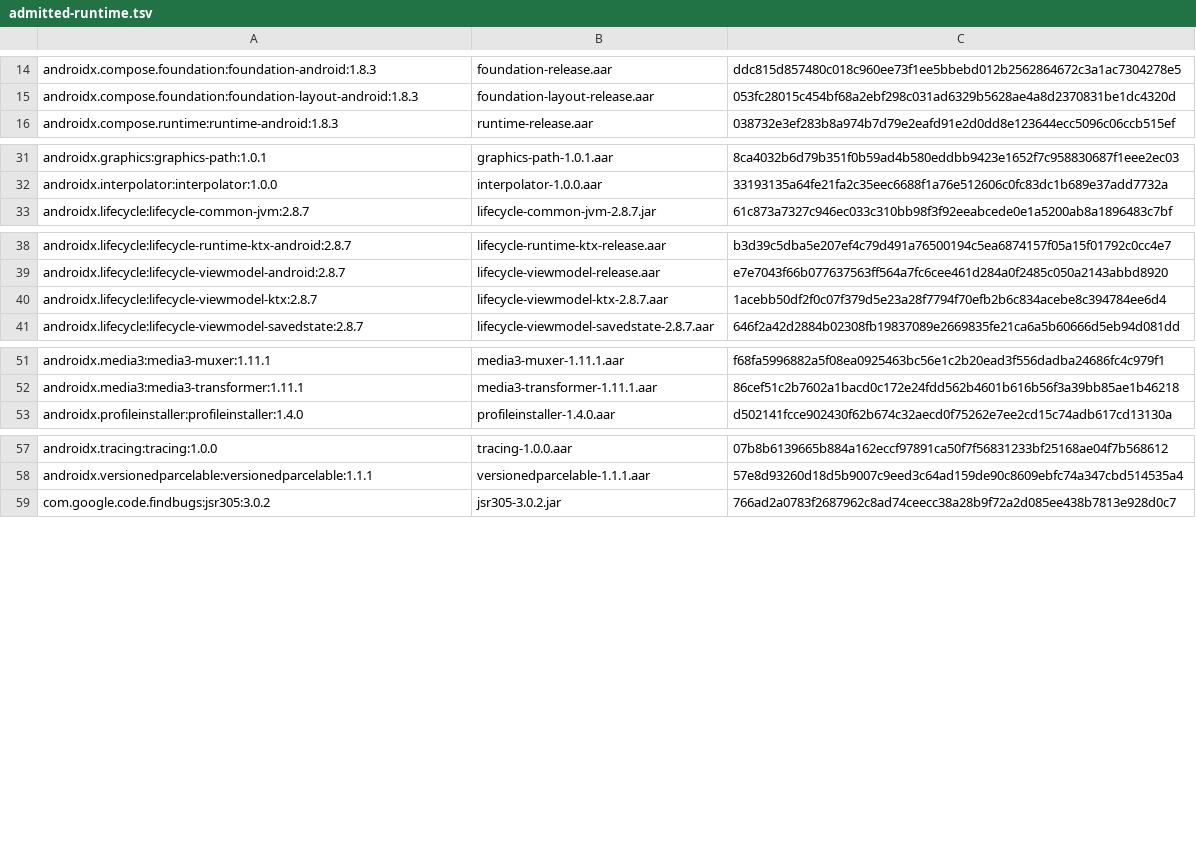
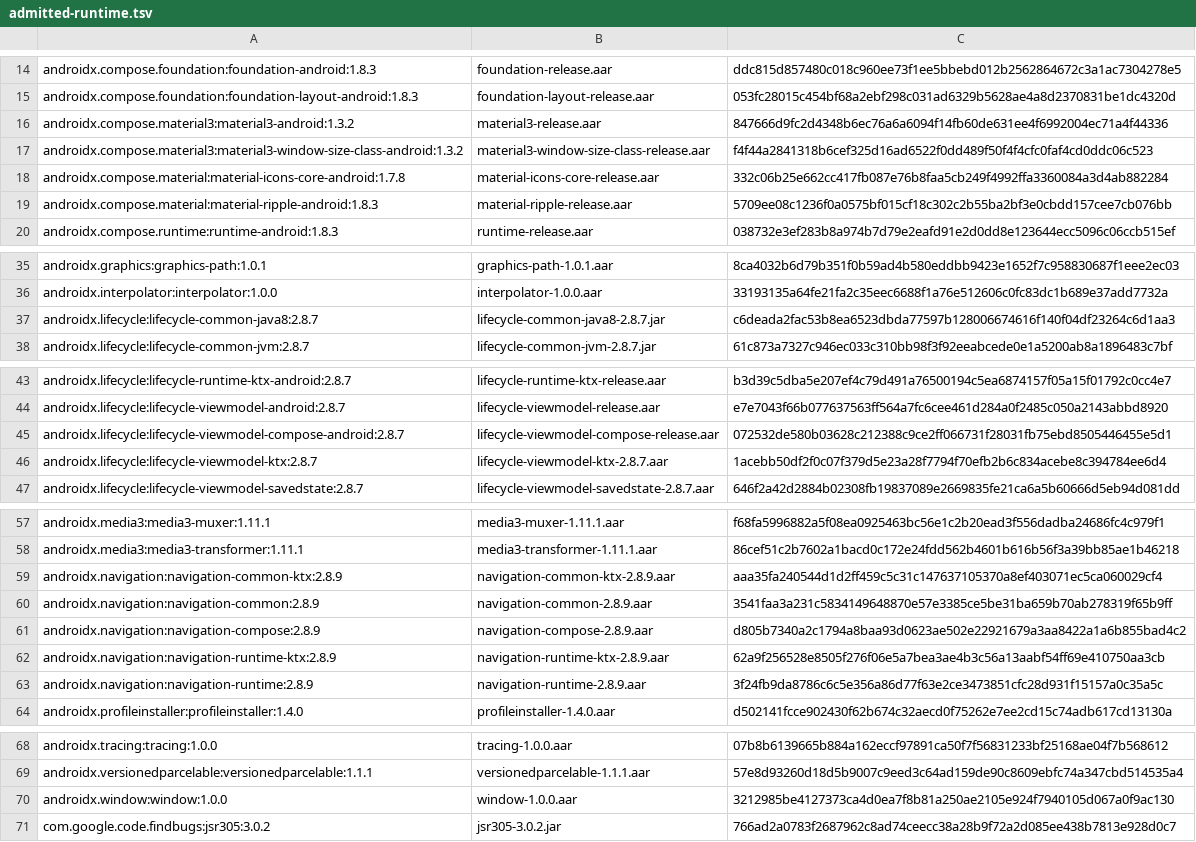
Before and after one commit to bennyliaa/EasySaveVideo, a TSV file: third_party/admitted-runtime.tsv, drawn as a sheet; only a part is shown, gaps mark what is left out; the diff covers the shown part only; the diff names each change by its address in the sheet, - before the commit and + after, or states it on an @@ line.

```diff
--- a/third_party/admitted-runtime.tsv
+++ b/third_party/admitted-runtime.tsv
+row 16: androidx.compose.material3:material3-android:1.3.2 | material3-release.aar | 847666d9fc2d4348b6ec76a6a6094f14fb60de631ee4f6992004ec71a4f44336
+row 17: androidx.compose.material3:material3-window-size-class-android:1.3.2 | material3-window-size-class-release.aar | f4f44a2841318b6cef325d16ad6522f0dd489f50f4f4cfc0faf4cd0ddc06c523
+row 18: androidx.compose.material:material-icons-core-android:1.7.8 | material-icons-core-release.aar | 332c06b25e662cc417fb087e76b8faa5cb249f4992ffa3360084a3d4ab882284
+row 19: androidx.compose.material:material-ripple-android:1.8.3 | material-ripple-release.aar | 5709ee08c1236f0a0575bf015cf18c302c2b55ba2bf3e0cbdd157cee7cb076bb
+row 37: androidx.lifecycle:lifecycle-common-java8:2.8.7 | lifecycle-common-java8-2.8.7.jar | c6deada2fac53b8ea6523dbda77597b128006674616f140f04df23264c6d1aa3
+row 45: androidx.lifecycle:lifecycle-viewmodel-compose-android:2.8.7 | lifecycle-viewmodel-compose-release.aar | 072532de580b03628c212388c9ce2ff066731f28031fb75ebd8505446455e5d1
+row 59: androidx.navigation:navigation-common-ktx:2.8.9 | navigation-common-ktx-2.8.9.aar | aaa35fa240544d1d2ff459c5c31c147637105370a8ef403071ec5ca060029cf4
+row 60: androidx.navigation:navigation-common:2.8.9 | navigation-common-2.8.9.aar | 3541faa3a231c5834149648870e57e3385ce5be31ba659b70ab278319f65b9ff
+row 61: androidx.navigation:navigation-compose:2.8.9 | navigation-compose-2.8.9.aar | d805b7340a2c1794a8baa93d0623ae502e22921679a3aa8422a1a6b855bad4c2
+row 62: androidx.navigation:navigation-runtime-ktx:2.8.9 | navigation-runtime-ktx-2.8.9.aar | 62a9f256528e8505f276f06e5a7bea3ae4b3c56a13aabf54ff69e410750aa3cb
+row 63: androidx.navigation:navigation-runtime:2.8.9 | navigation-runtime-2.8.9.aar | 3f24fb9da8786c6c5e356a86d77f63e2ce3473851cfc28d931f15157a0c35a5c
+row 70: androidx.window:window:1.0.0 | window-1.0.0.aar | 3212985be4127373ca4d0ea7f8b81a250ae2105e924f7940105d067a0f9ac130
```
Also changed, not shown: 1 added row and 1 edited cell elsewhere in this file, 40 other files.
